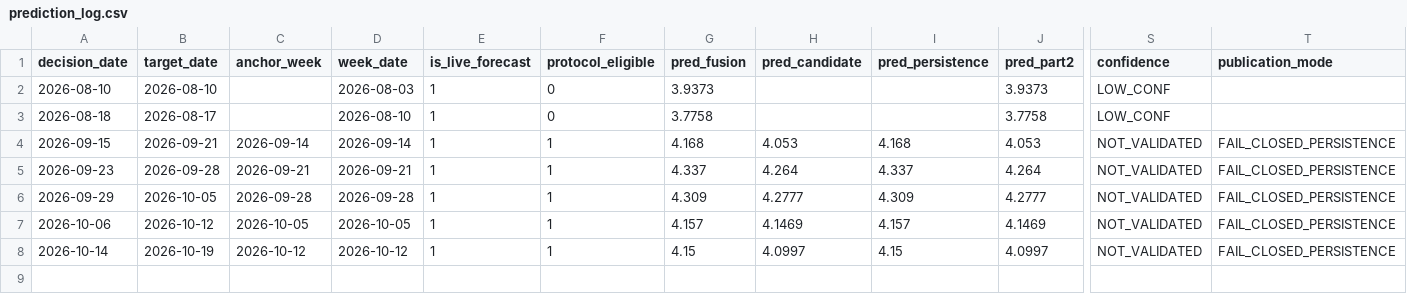
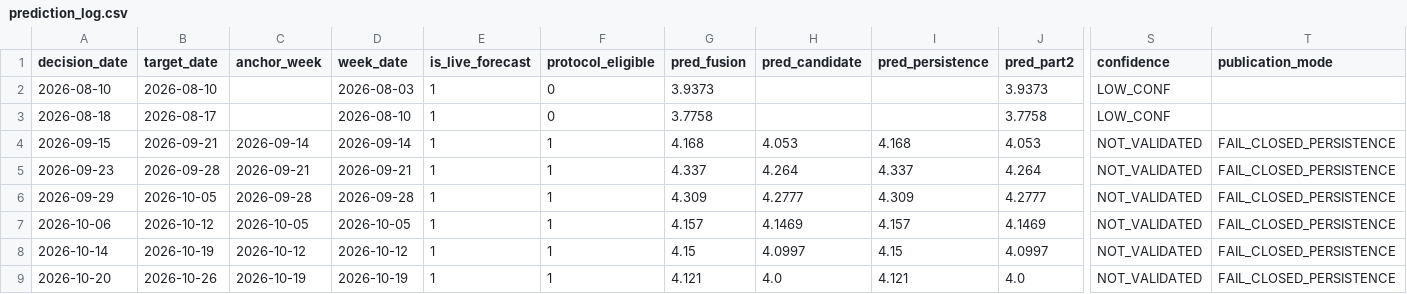
Before and after one commit to salemmorelli1/Weekly-U.S.-Gas-Prices, a CSV file: artifacts_part3/prediction_log.csv, drawn as a sheet; only a part is shown, gaps mark what is left out; rows hold the shown columns only; the diff names each change by its address in the sheet, - before the commit and + after, or states it on an @@ line.

```diff
--- a/artifacts_part3/prediction_log.csv
+++ b/artifacts_part3/prediction_log.csv
+row 9: 2026-10-20 | 2026-10-26 | 2026-10-19 | 2026-10-19 | 1 | 1 | 4.121 | 4.0 | 4.121 | 4.0 | NOT_VALIDATED | FAIL_CLOSED_PERSISTENCE
```
Also changed, not shown: artifacts_part2/gas_forecast_tape.csv, artifacts_part2/gas_oof_predictions.csv, 23 other files.
